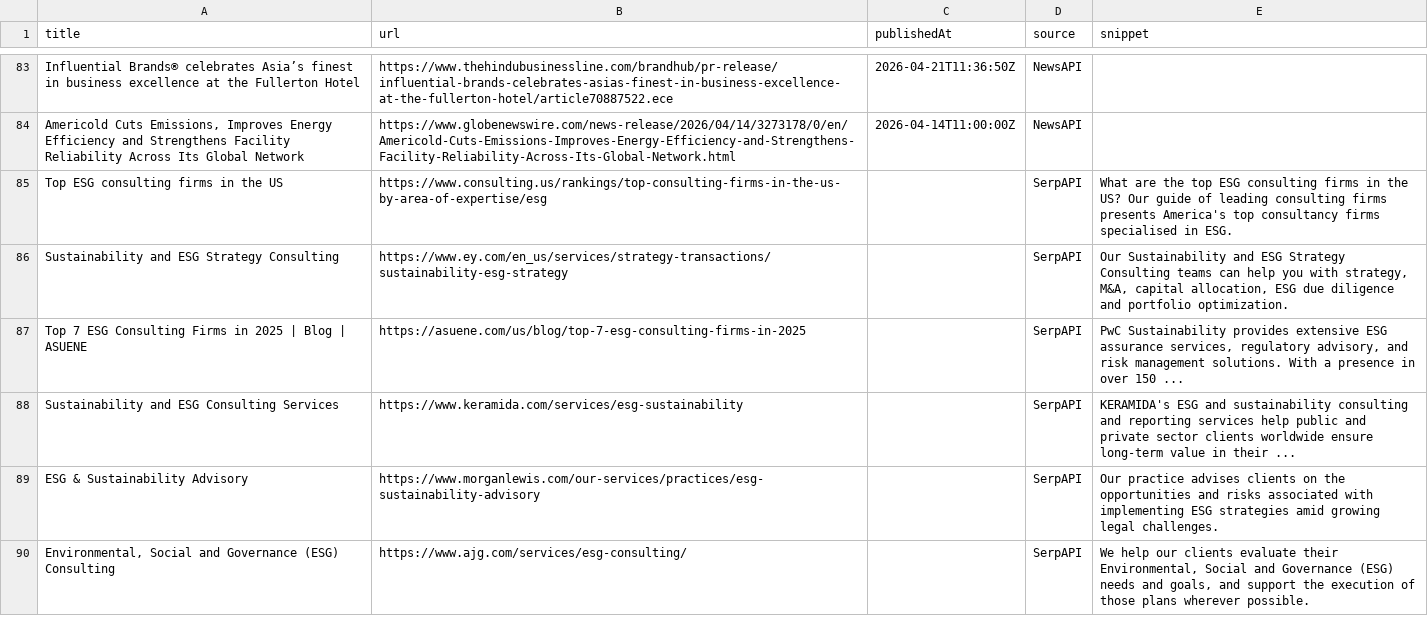
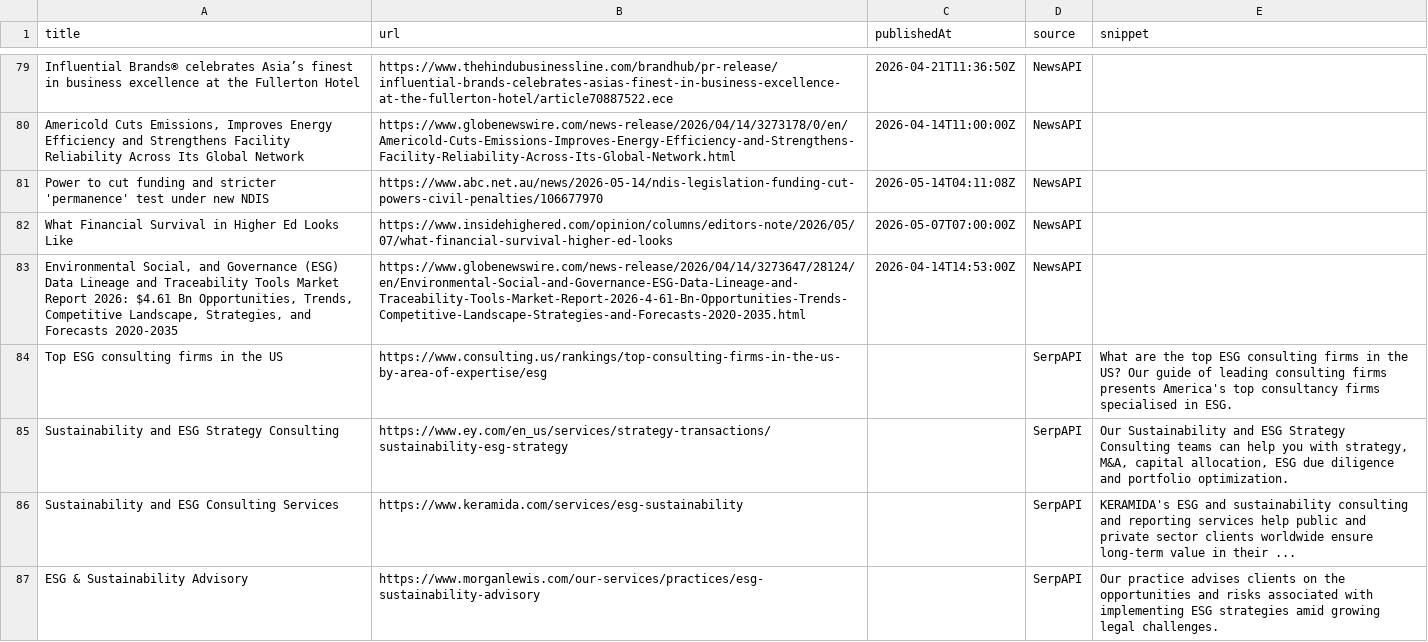
Before and after one commit to media-stack/gb2b-lead-finder, a CSV file: gb2b_leads.csv, drawn as a sheet; only a part is shown, gaps mark what is left out; the shorter side is filled out with more unchanged rows; the diff covers the shown part only.

```diff
--- a/gb2b_leads.csv
+++ b/gb2b_leads.csv
@@ -84,5 +80,7 @@ Influential Brands® celebrates Asia’s finest in business excellence at the Fu
 "Americold Cuts Emissions, Improves Energy Efficiency and Strengthens Facility Reliability Across Its Global Network",https://www.globenewswire.com/news-release/2026/04/14/3273178/0/en/Americold-Cuts-Emissions-Improves-Energy-Efficiency-and-Strengthens-Facility-Reliability-Across-Its-Global-Network.html,2026-04-14T11:00:00Z,NewsAPI,
+Power to cut funding and stricter 'permanence' test under new NDIS,https://www.abc.net.au/news/2026-05-14/ndis-legislation-funding-cut-powers-civil-penalties/106677970,2026-05-14T04:11:08Z,NewsAPI,
+What Financial Survival in Higher Ed Looks Like,https://www.insidehighered.com/opinion/columns/editors-note/2026/05/07/what-financial-survival-higher-ed-looks,2026-05-07T07:00:00Z,NewsAPI,
+"Environmental Social, and Governance (ESG) Data Lineage and Traceability Tools Market Report 2026: $4.61 Bn Opportunities, Trends, Competitive Landscape, Strategies, and Forecasts 2020-2035",https://www.globenewswire.com/news-release/2026/04/14/3273647/28124/en/Environmental-Social-and-Governance-ESG-Data-Lineage-and-Traceability-Tools-Market-Report-2026-4-61-Bn-Opportunities-Trends-Competitive-Landscape-Strategies-and-Forecasts-2020-2035.html,2026-04-14T14:53:00Z,NewsAPI,
 Top ESG consulting firms in the US,https://www.consulting.us/rankings/top-consulting-firms-in-the-us-by-area-of-expertise/esg,,SerpAPI,What are the top ESG consulting firms in the US? Our guide of leading consulting firms presents America's top consultancy firms specialised in ESG.
 Sustainability and ESG Strategy Consulting,https://www.ey.com/en_us/services/strategy-transactions/sustainability-esg-strategy,,SerpAPI,"Our Sustainability and ESG Strategy Consulting teams can help you with strategy, M&A, capital allocation, ESG due diligence and portfolio optimization."
-Top 7 ESG Consulting Firms in 2025 | Blog | ASUENE,https://asuene.com/us/blog/top-7-esg-consulting-firms-in-2025,,SerpAPI,"PwC Sustainability provides extensive ESG assurance services, regulatory advisory, and risk management solutions. With a presence in over 150 ..."
 Sustainability and ESG Consulting Services,https://www.keramida.com/services/esg-sustainability,,SerpAPI,KERAMIDA's ESG and sustainability consulting and reporting services help public and private sector clients worldwide ensure long-term value in their ...
```
Also changed, not shown: 4 added rows and 8 removed rows elsewhere in this file.
